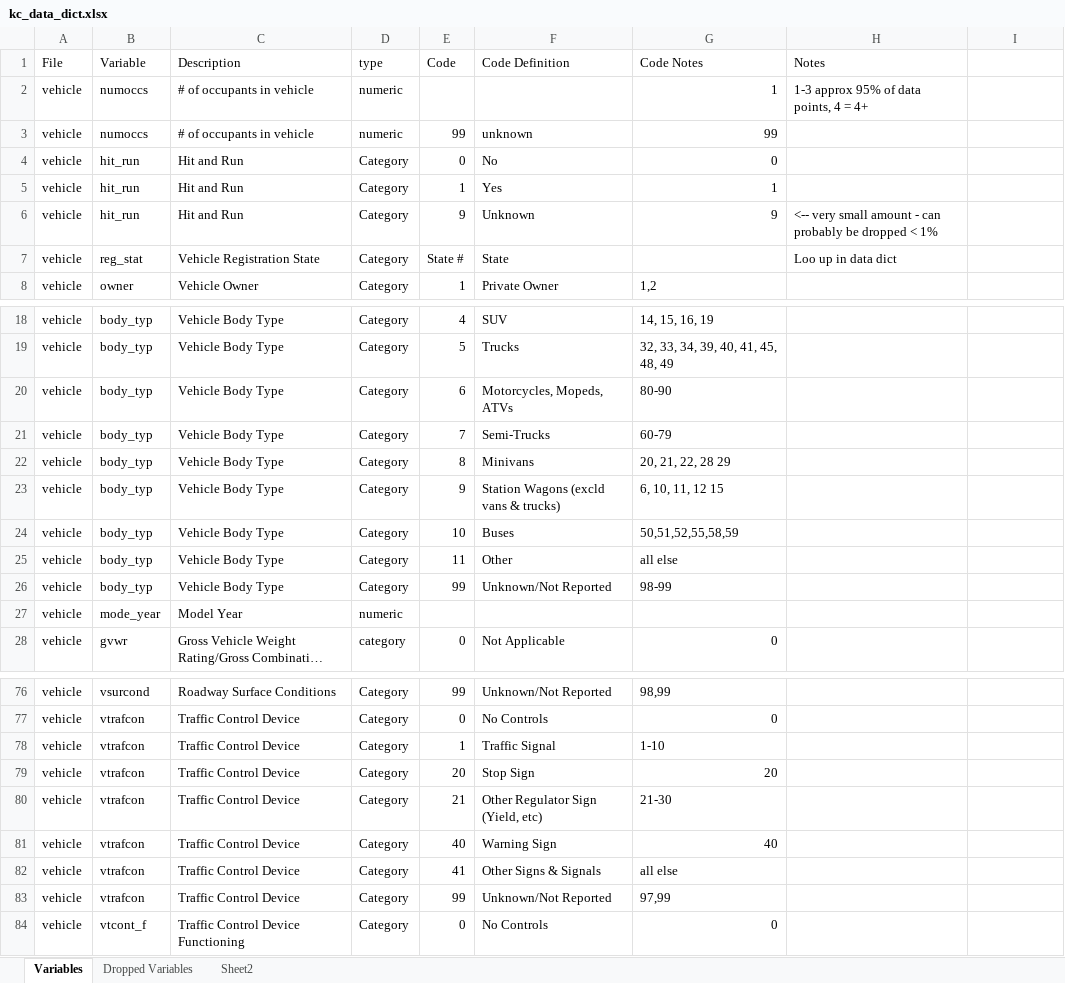
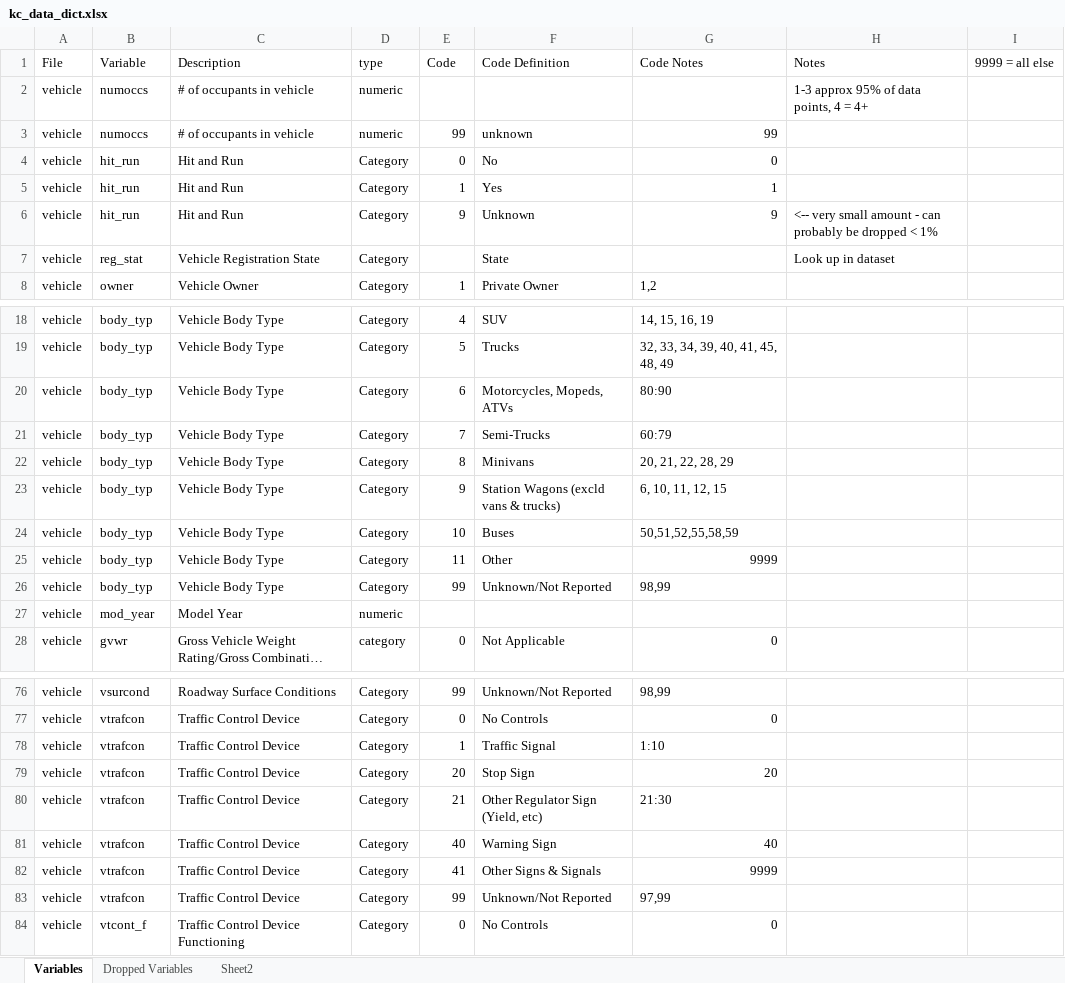
Before and after one commit to joshwilson29/NYCTrafficCollisions, an Excel workbook: kc/kc_data_dict.xlsx, sheet Variables, drawn as a sheet; only a part is shown, gaps mark what is left out; long unchanged cells end in …; values as stored, in another font and other column widths than the file's, no borders; the diff covers the shown part only; the diff names each change by its address in the sheet, - before the commit and + after, or states it on an @@ line.

```diff
--- a/kc/kc_data_dict.xlsx (sheet Variables)
+++ b/kc/kc_data_dict.xlsx (sheet Variables)
-I1: (empty)
+I1: 9999 = all else
-G2 (Code Notes): 1
+G2 (Code Notes): (empty)
-E7 (Code): State #
+E7 (Code): (empty)
-H7 (Notes): Loo up in data dict
+H7 (Notes): Look up in dataset
-G20 (Code Notes): 80-90
+G20 (Code Notes): 80:90
-G21 (Code Notes): 60-79
+G21 (Code Notes): 60:79
-G22 (Code Notes): 20, 21, 22, 28 29
+G22 (Code Notes): 20, 21, 22, 28, 29
-G23 (Code Notes): 6, 10, 11, 12 15
+G23 (Code Notes): 6, 10, 11, 12, 15
-G25 (Code Notes): all else
+G25 (Code Notes): 9999
-G26 (Code Notes): 98-99
+G26 (Code Notes): 98,99
-B27 (Variable): mode_year
+B27 (Variable): mod_year
-G78 (Code Notes): 1-10
+G78 (Code Notes): 1:10
-G80 (Code Notes): 21-30
+G80 (Code Notes): 21:30
-G82 (Code Notes): all else
+G82 (Code Notes): 9999
```
Also changed, not shown: 11 added rows, 15 edited cells and cell formats elsewhere in this sheet, 2 other files.
